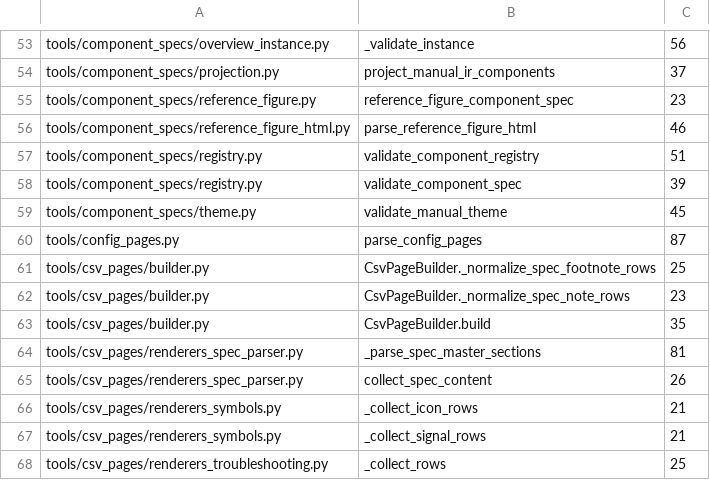
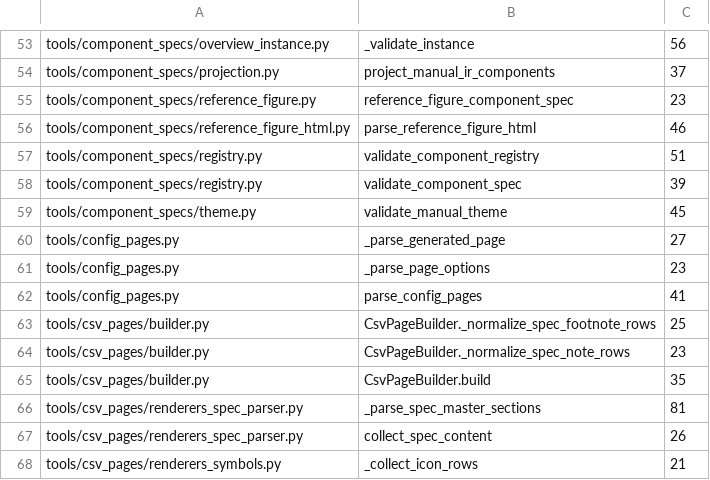
Before and after one commit to Bingboom/Hello-Docs, a TSV file: data/complexity_baseline.tsv, drawn as a sheet; only a part is shown, gaps mark what is left out; the shorter side is filled out with more unchanged rows.

```diff
--- a/data/complexity_baseline.tsv
+++ b/data/complexity_baseline.tsv
@@ -59,3 +59,5 @@ tools/component_specs/registry.py	validate_component_spec	39
 tools/component_specs/theme.py	validate_manual_theme	45
-tools/config_pages.py	parse_config_pages	87
+tools/config_pages.py	_parse_generated_page	27
+tools/config_pages.py	_parse_page_options	23
+tools/config_pages.py	parse_config_pages	41
 tools/csv_pages/builder.py	CsvPageBuilder._normalize_spec_footnote_rows	25
```
Also changed, not shown: 4 other files.
